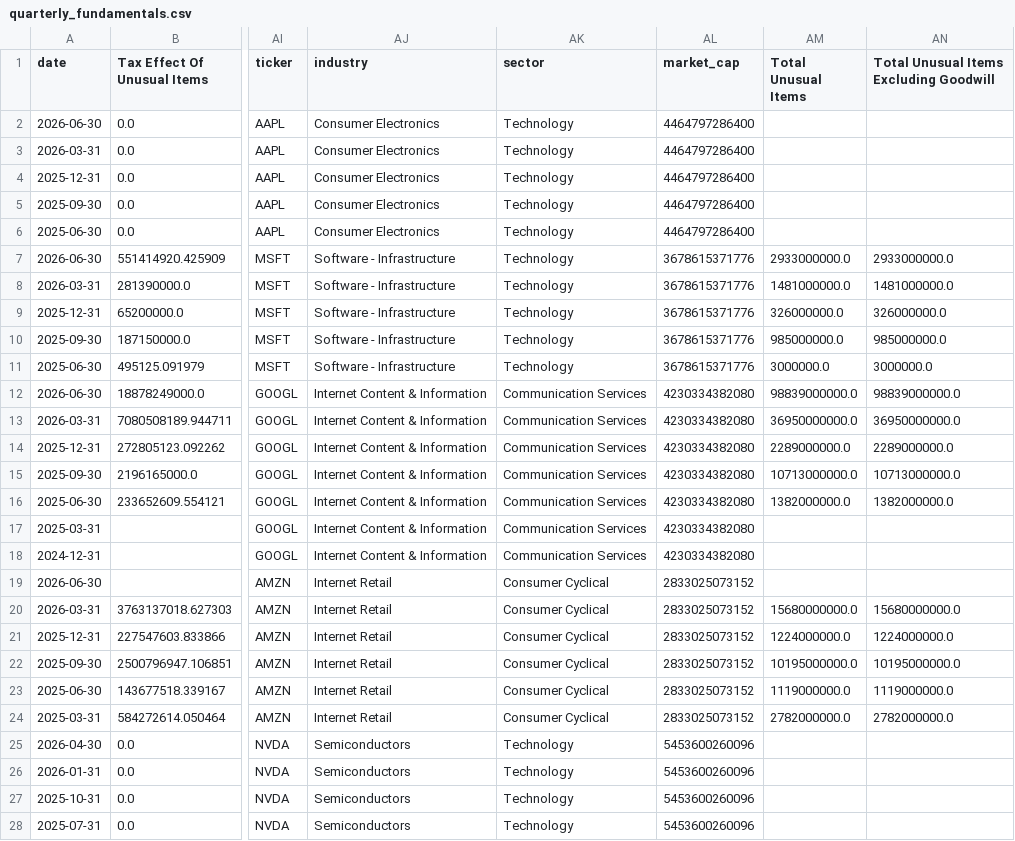
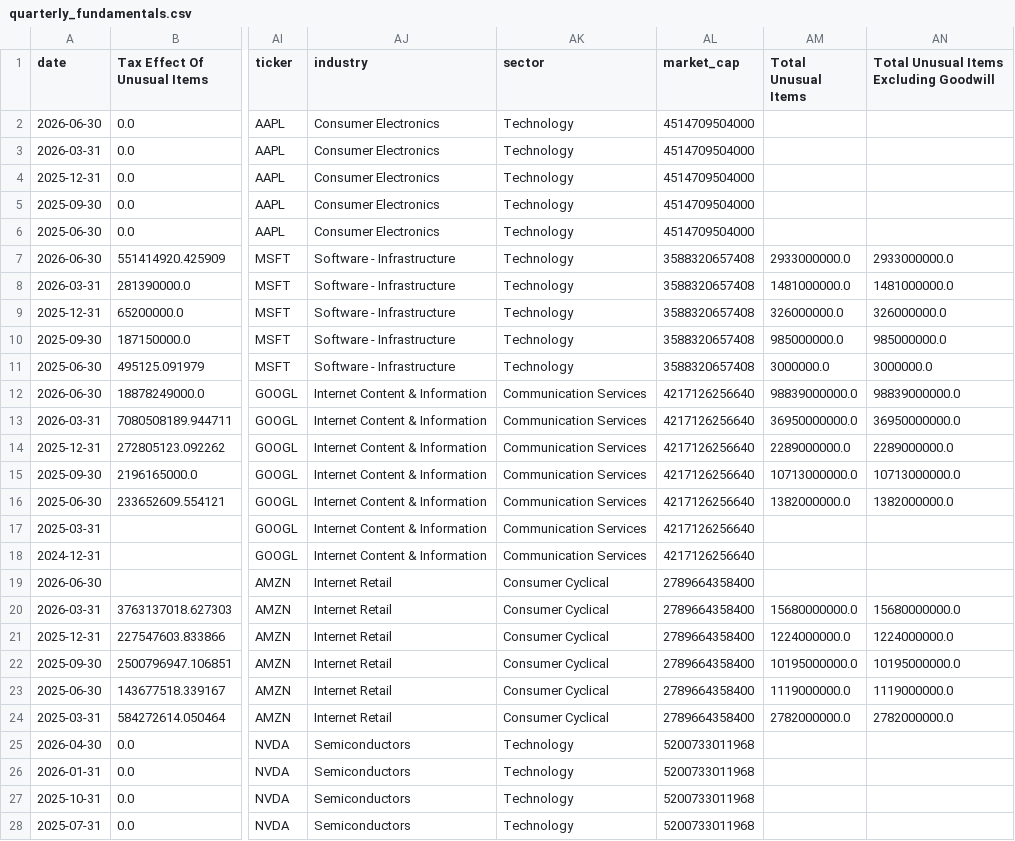
Before and after one commit to tyoungg/DIFnDIF, a CSV file: data/raw/fundamentals/quarterly_fundamentals.csv, drawn as a sheet; only a part is shown, gaps mark what is left out; the diff covers the shown part only; the diff names each change by its address in the sheet, - before the commit and + after, or states it on an @@ line.

```diff
--- a/data/raw/fundamentals/quarterly_fundamentals.csv
+++ b/data/raw/fundamentals/quarterly_fundamentals.csv
-AL2:AL6 (market_cap): 4464797286400
+AL2:AL6 (market_cap): 4514709504000
-AL7:AL11 (market_cap): 3678615371776
+AL7:AL11 (market_cap): 3588320657408
-AL12:AL18 (market_cap): 4230334382080
+AL12:AL18 (market_cap): 4217126256640
-AL19:AL24 (market_cap): 2833025073152
+AL19:AL24 (market_cap): 2789664358400
-AL25:AL28 (market_cap): 5453600260096
+AL25:AL28 (market_cap): 5200733011968
```
Also changed, not shown: 97 edited cells elsewhere in this file, data/raw/prices/monthly_prices.csv, 1 other file.
